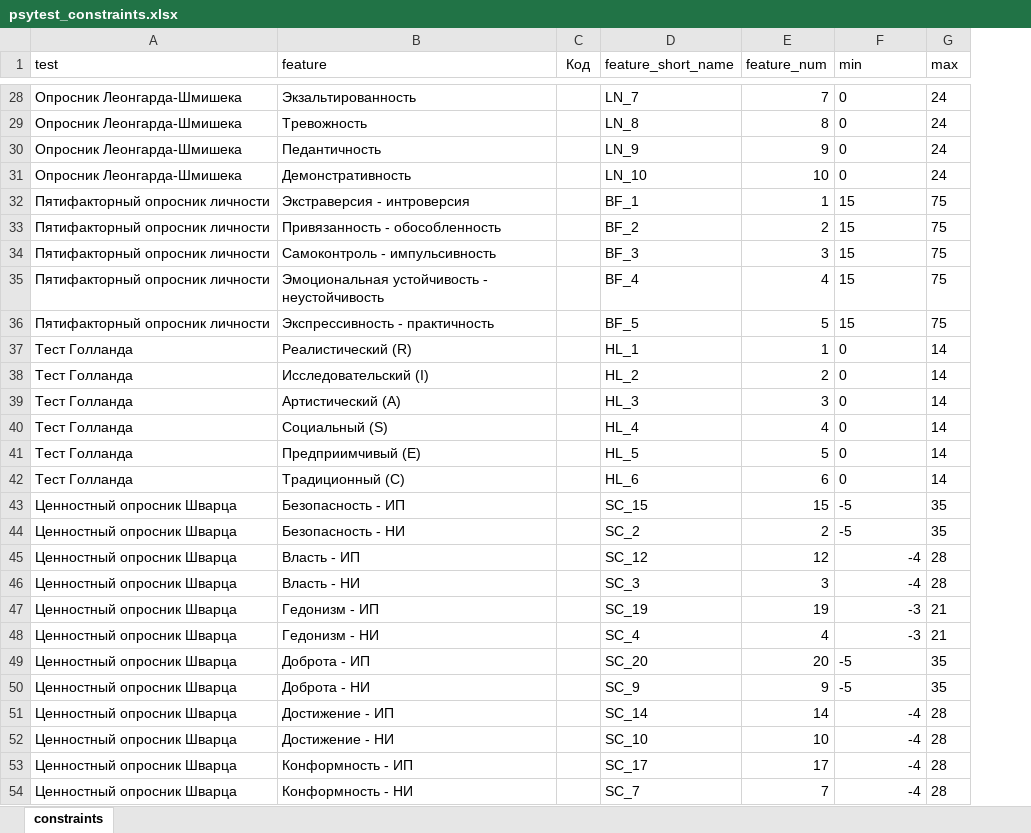
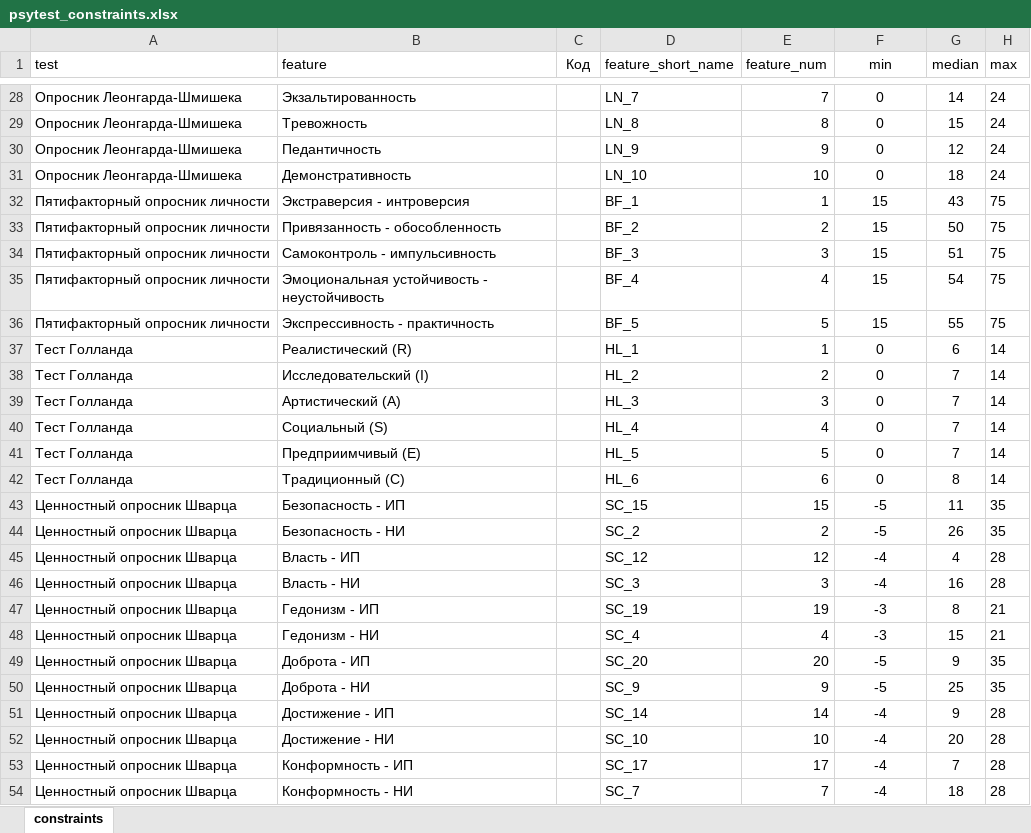
Before and after one commit to ExP98/Diploma_Holland, an Excel workbook: 3. Shiny_app/psytest_constraints.xlsx, sheet constraints, drawn as a sheet; only a part is shown, gaps mark what is left out; values as stored, in another font and other column widths than the file's, no borders; the diff covers the shown part only; the diff names each change by its address in the sheet, - before the commit and + after, or states it on an @@ line.

```diff
--- a/3. Shiny_app/psytest_constraints.xlsx (sheet constraints)
+++ b/3. Shiny_app/psytest_constraints.xlsx (sheet constraints)
+column G (median), rows 28-54: 14 | 15 | 12 | 18 | 43 | 50 | 51 | 54 | 55 | 6 | 7 | 7 | 7 | 7 | 8 | 11 | 26 | 4 | 16 | 8 | 15 | 9 | 25 | 9 | 20 | 7 | 18
-F1:F44 alignment: left
+F1:F44 alignment: center
-F45:F48 alignment: right
+F45:F48 alignment: center
-F49:F50 alignment: left
+F49:F50 alignment: center
-F51:F54 alignment: right
+F51:F54 alignment: center
```
Also changed, not shown: cell formats elsewhere in this sheet, 2 other files.
